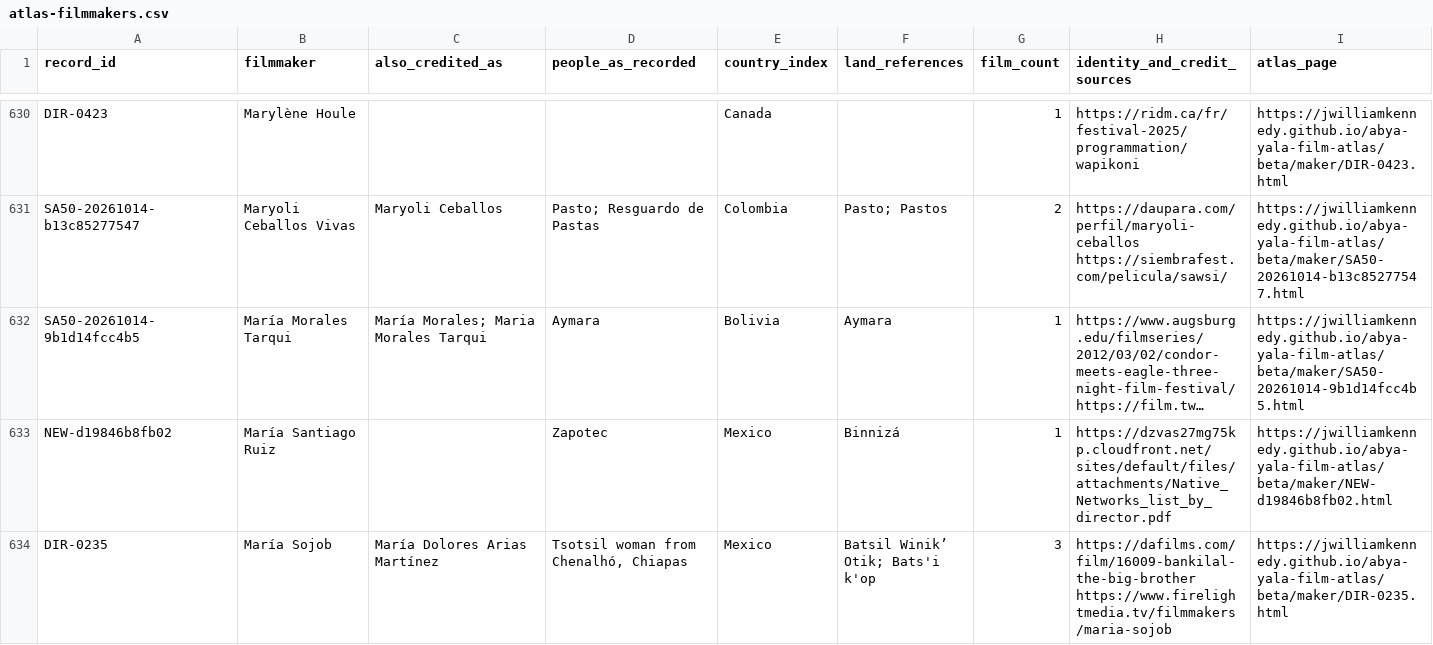
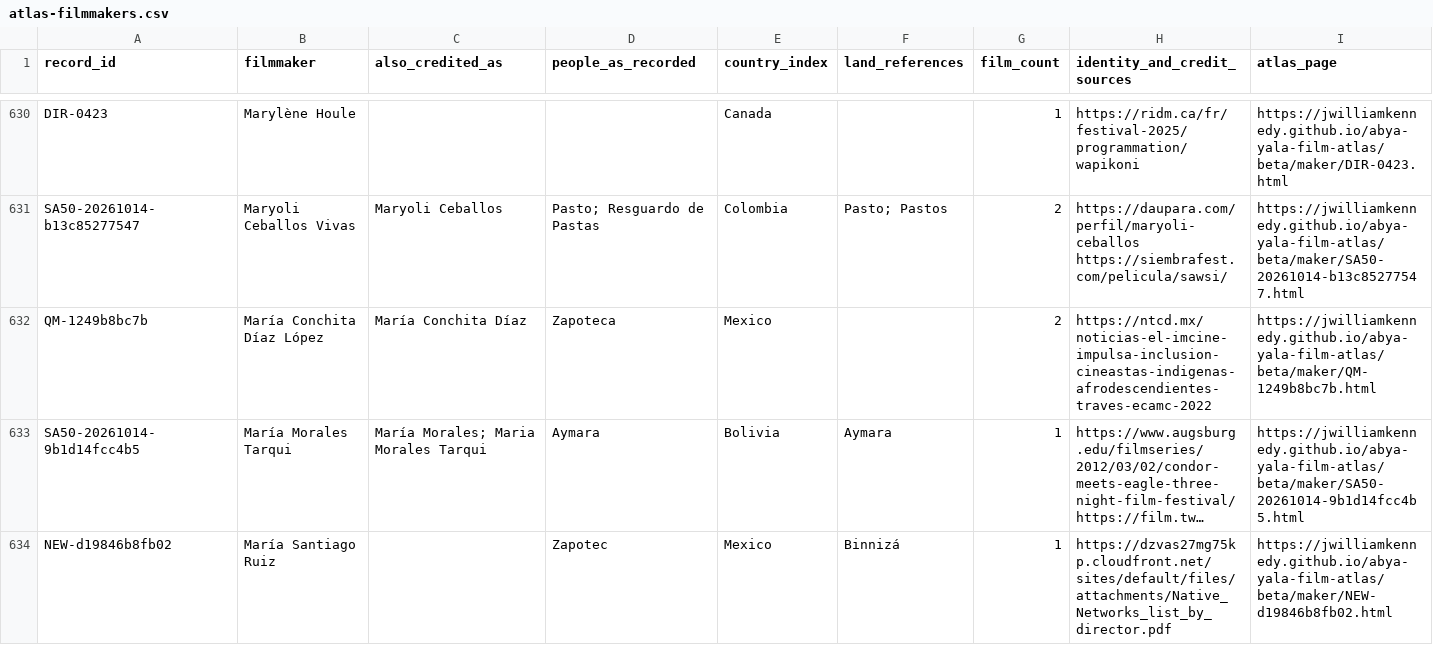
Before and after one commit to jwilliamkennedy/abya-yala-film-atlas, a CSV file: beta/data/atlas-filmmakers.csv, drawn as a sheet; only a part is shown, gaps mark what is left out; the shorter side is filled out with more unchanged rows; long unchanged cells end in …; the diff names each change by its address in the sheet, - before the commit and + after, or states it on an @@ line.

```diff
--- a/beta/data/atlas-filmmakers.csv
+++ b/beta/data/atlas-filmmakers.csv
+row 632: QM-1249b8bc7b | María Conchita Díaz López | María Conchita Díaz | Zapoteca | Mexico |  | 2 | https://ntcd.mx/noticias-el-imcine-impulsa-inclusion-cineastas-indigenas-afrodescendientes-traves-ecamc-2022 | https://jwilliamkennedy.github.io/abya-yala-film-atlas/beta/maker/QM-1249b8bc7b.html
```
Also changed, not shown: beta/data/atlas-films.csv, beta/data/film-facets.csv, 14 other files.
